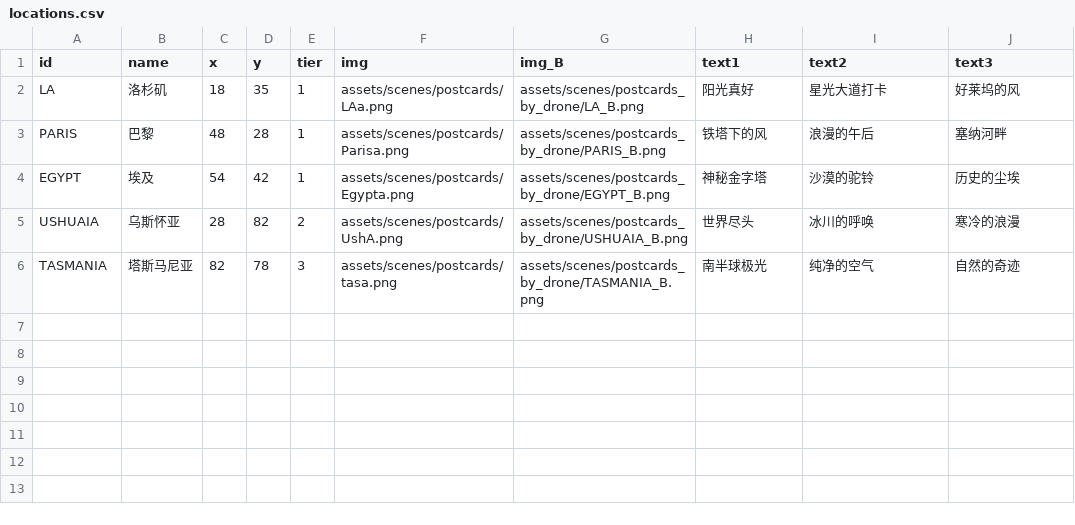
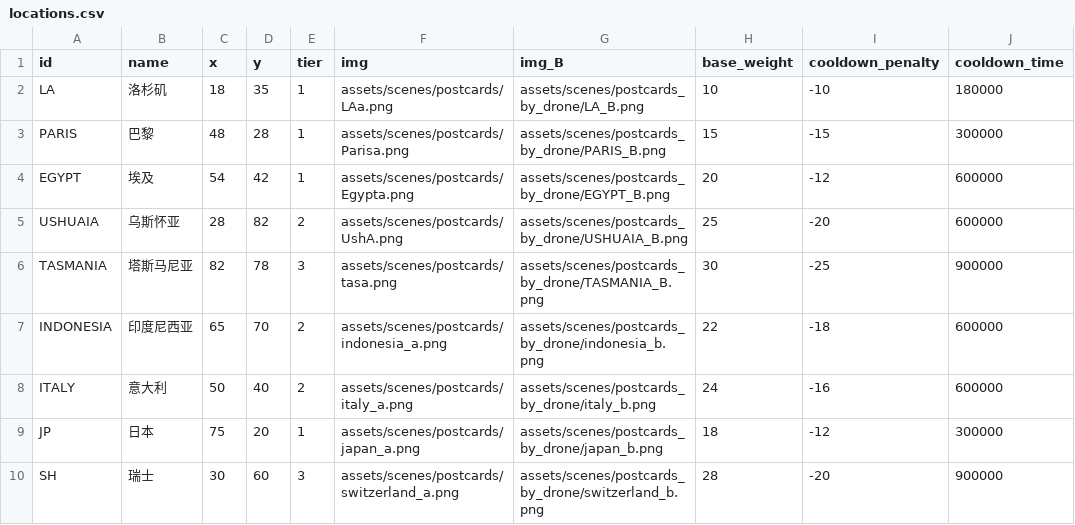
Before and after one commit to chillaong/TravelPiggy, a CSV file: assets/config/locations.csv, drawn as a sheet.

Commit message:
feat: add new destinations (Italy, Japan, Switzerland) and coconut item; implement cooldown mechanism and update README

```diff
--- a/assets/config/locations.csv
+++ b/assets/config/locations.csv
@@ -1,6 +1,10 @@
-id,name,x,y,tier,img,img_B,text1,text2,text3
-LA,洛杉矶,18,35,1,assets/scenes/postcards/LAa.png,assets/scenes/postcards_by_drone/LA_B.png,阳光真好,星光大道打卡,好莱坞的风
-PARIS,巴黎,48,28,1,assets/scenes/postcards/Parisa.png,assets/scenes/postcards_by_drone/PARIS_B.png,铁塔下的风,浪漫的午后,塞纳河畔
-EGYPT,埃及,54,42,1,assets/scenes/postcards/Egypta.png,assets/scenes/postcards_by_drone/EGYPT_B.png,神秘金字塔,沙漠的驼铃,历史的尘埃
-USHUAIA,乌斯怀亚,28,82,2,assets/scenes/postcards/UshA.png,assets/scenes/postcards_by_drone/USHUAIA_B.png,世界尽头,冰川的呼唤,寒冷的浪漫
-TASMANIA,塔斯马尼亚,82,78,3,assets/scenes/postcards/tasa.png,assets/scenes/postcards_by_drone/TASMANIA_B.png,南半球极光,纯净的空气,自然的奇迹
+id,name,x,y,tier,img,img_B,base_weight,cooldown_penalty,cooldown_time
+LA,洛杉矶,18,35,1,assets/scenes/postcards/LAa.png,assets/scenes/postcards_by_drone/LA_B.png,10,-10,180000
+PARIS,巴黎,48,28,1,assets/scenes/postcards/Parisa.png,assets/scenes/postcards_by_drone/PARIS_B.png,15,-15,300000
+EGYPT,埃及,54,42,1,assets/scenes/postcards/Egypta.png,assets/scenes/postcards_by_drone/EGYPT_B.png,20,-12,600000
+USHUAIA,乌斯怀亚,28,82,2,assets/scenes/postcards/UshA.png,assets/scenes/postcards_by_drone/USHUAIA_B.png,25,-20,600000
+TASMANIA,塔斯马尼亚,82,78,3,assets/scenes/postcards/tasa.png,assets/scenes/postcards_by_drone/TASMANIA_B.png,30,-25,900000
+INDONESIA,印度尼西亚,65,70,2,assets/scenes/postcards/indonesia_a.png,assets/scenes/postcards_by_drone/indonesia_b.png,22,-18,600000
+ITALY,意大利,50,40,2,assets/scenes/postcards/italy_a.png,assets/scenes/postcards_by_drone/italy_b.png,24,-16,600000
+JP,日本,75,20,1,assets/scenes/postcards/japan_a.png,assets/scenes/postcards_by_drone/japan_b.png,18,-12,300000
+SH,瑞士,30,60,3,assets/scenes/postcards/switzerland_a.png,assets/scenes/postcards_by_drone/switzerland_b.png,28,-20,900000
```
Also changed, not shown: assets/config/items.csv, 13 other files.
